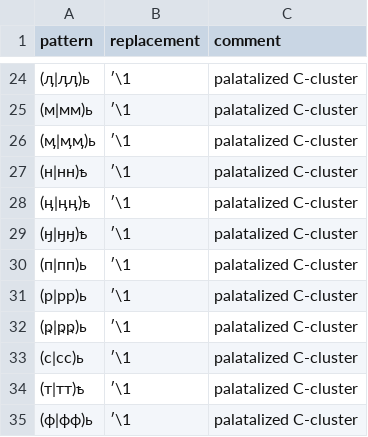
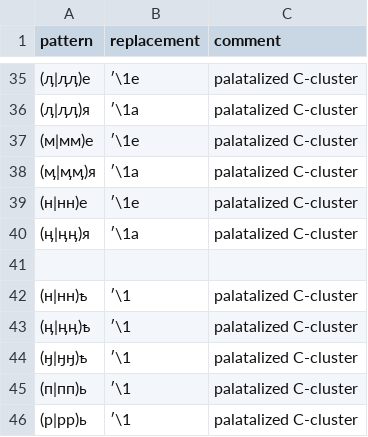
Before and after one commit to izvakomi/transliterate_saami, a CSV file: patterns/skolt_kildin.csv, drawn as a sheet; only a part is shown, gaps mark what is left out; the shorter side is filled out with more unchanged rows; the diff covers the shown part only.

```diff
--- a/patterns/skolt_kildin.csv
+++ b/patterns/skolt_kildin.csv
@@ -24,4 +35,8 @@ pattern,replacement,comment
-(ӆ|ӆӆ)ь,ʹ\1,palatalized C-cluster
-(м|мм)ь,ʹ\1,palatalized C-cluster
-(ӎ|ӎӎ)ь,ʹ\1,palatalized C-cluster
+(ӆ|ӆӆ)е,ʹ\1e,palatalized C-cluster
+(ӆ|ӆӆ)я,ʹ\1a,palatalized C-cluster
+(м|мм)е,ʹ\1e,palatalized C-cluster
+(ӎ|ӎӎ)я,ʹ\1a,palatalized C-cluster
+(н|нн)е,ʹ\1e,palatalized C-cluster
+(ӊ|ӊӊ)я,ʹ\1a,palatalized C-cluster
+
 (н|нн)ҍ,ʹ\1,palatalized C-cluster
```
Also changed, not shown: 13 added rows, 2 removed rows and 16 edited cells elsewhere in this file.
